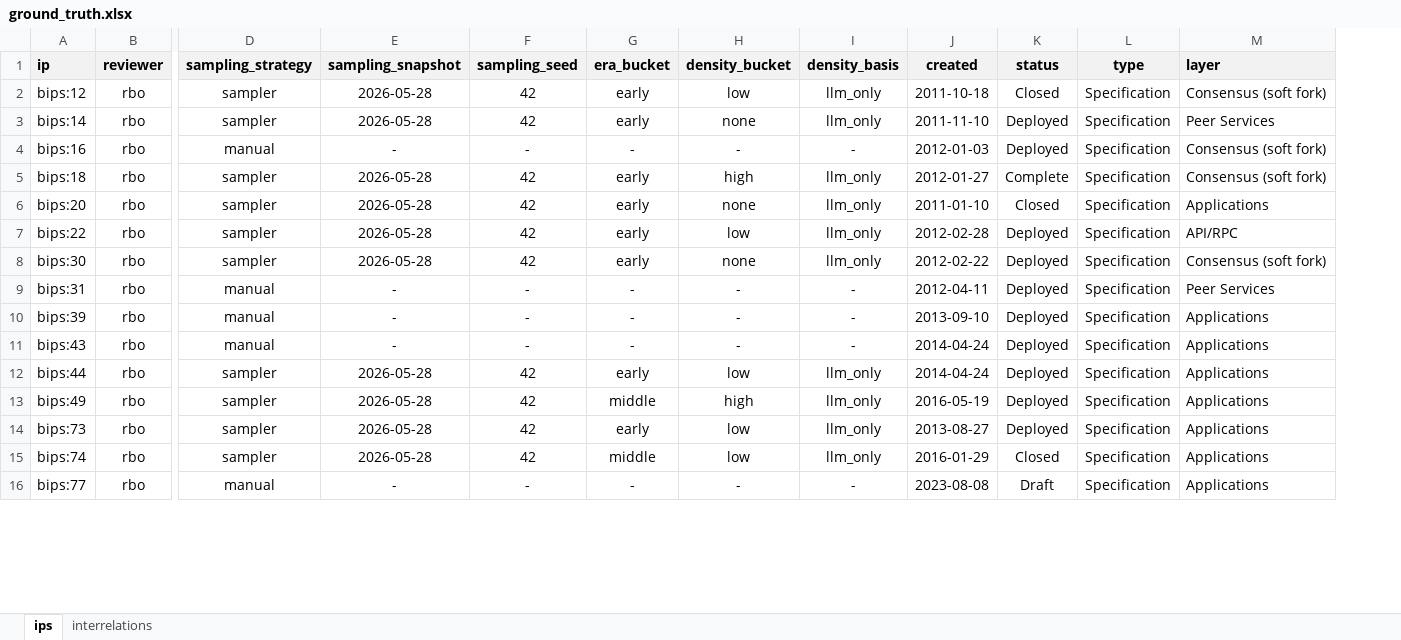
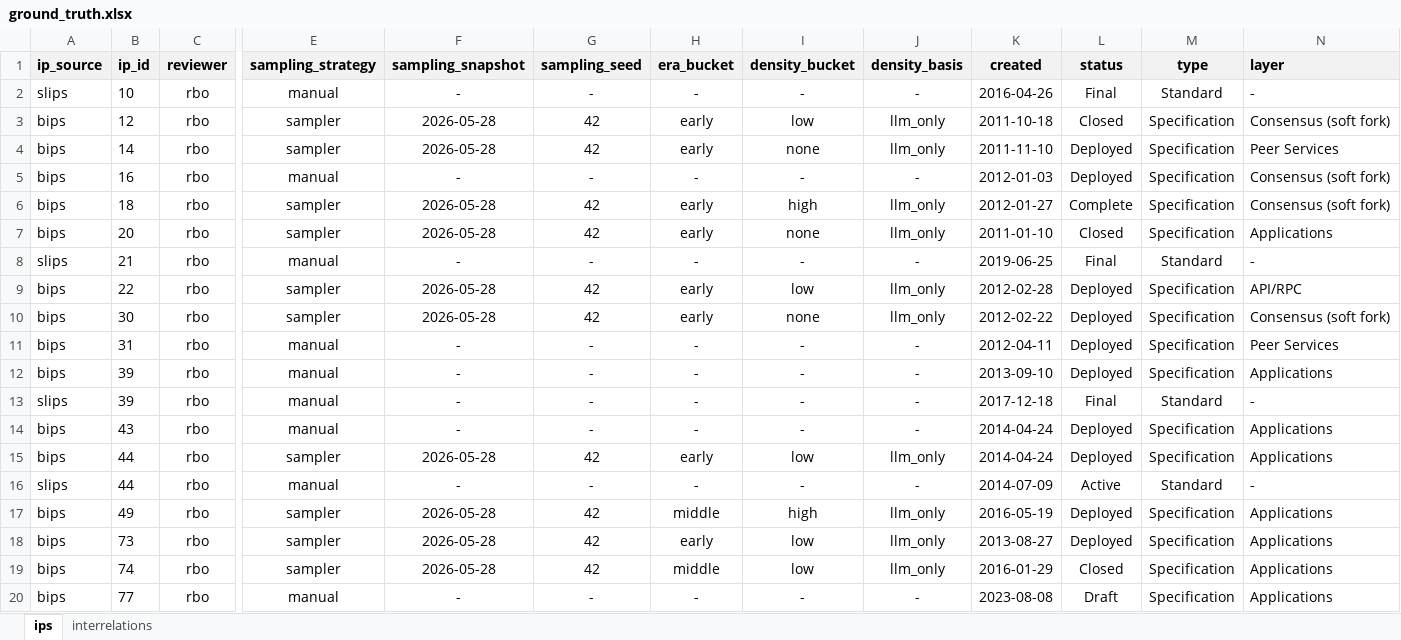
Before and after one commit to SEG-UNIBE/cdv-explorer, an Excel workbook: ip_data/bitcoin/ground_truth/ground_truth.xlsx, sheet ips, drawn as a sheet; only a part is shown, gaps mark what is left out; values as stored, in another font and other column widths than the file's, no borders; conditional formats not drawn; removed rows and columns are numbered as before the commit, all else as after; rows hold the shown columns only; the diff names each change by its address in the sheet, - before the commit and + after, or states it on an @@ line.

```diff
--- a/ip_data/bitcoin/ground_truth/ground_truth.xlsx (sheet ips)
+++ b/ip_data/bitcoin/ground_truth/ground_truth.xlsx (sheet ips)
-column A (ip), rows 2-16: bips:12 | bips:14 | bips:16 | bips:18 | bips:20 | bips:22 | bips:30 | bips:31 | bips:39 | bips:43 | bips:44 | bips:49 | bips:73 | bips:74 | bips:77
+column A (ip_source), rows 3-7: all bips; rows 9-12: all bips; rows 14-15: bips | bips; rows 17-20: all bips
+column B (ip_id), rows 3-7: 12 | 14 | 16 | 18 | 20; rows 9-12: 22 | 30 | 31 | 39; rows 14-15: 43 | 44; rows 17-20: 49 | 73 | 74 | 77
+row 2: slips | 10 | rbo | manual | - | - | - | - | - | 2016-04-26 | Final | Standard | -
+row 8: slips | 21 | rbo | manual | - | - | - | - | - | 2019-06-25 | Final | Standard | -
+row 13: slips | 39 | rbo | manual | - | - | - | - | - | 2017-12-18 | Final | Standard | -
+row 16: slips | 44 | rbo | manual | - | - | - | - | - | 2014-07-09 | Active | Standard | -
```
Also changed, not shown: sheet interrelations, ip_data/nostr/ground_truth/ground_truth.xlsx, 31 other files.
